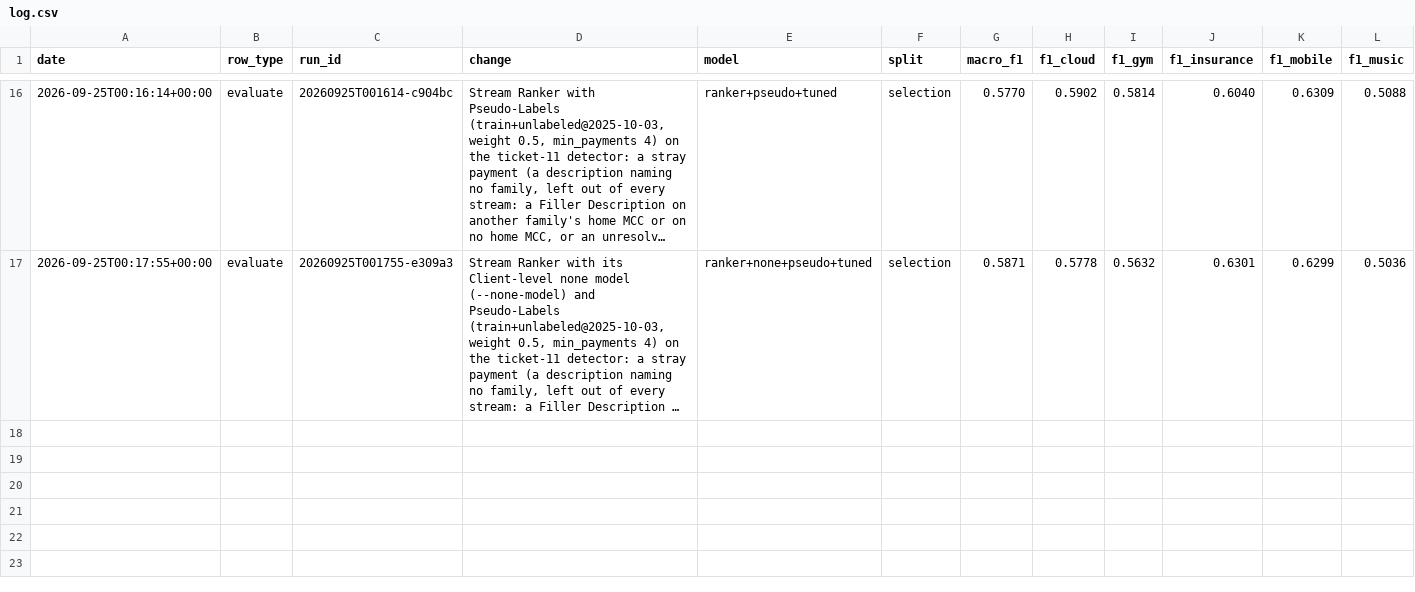
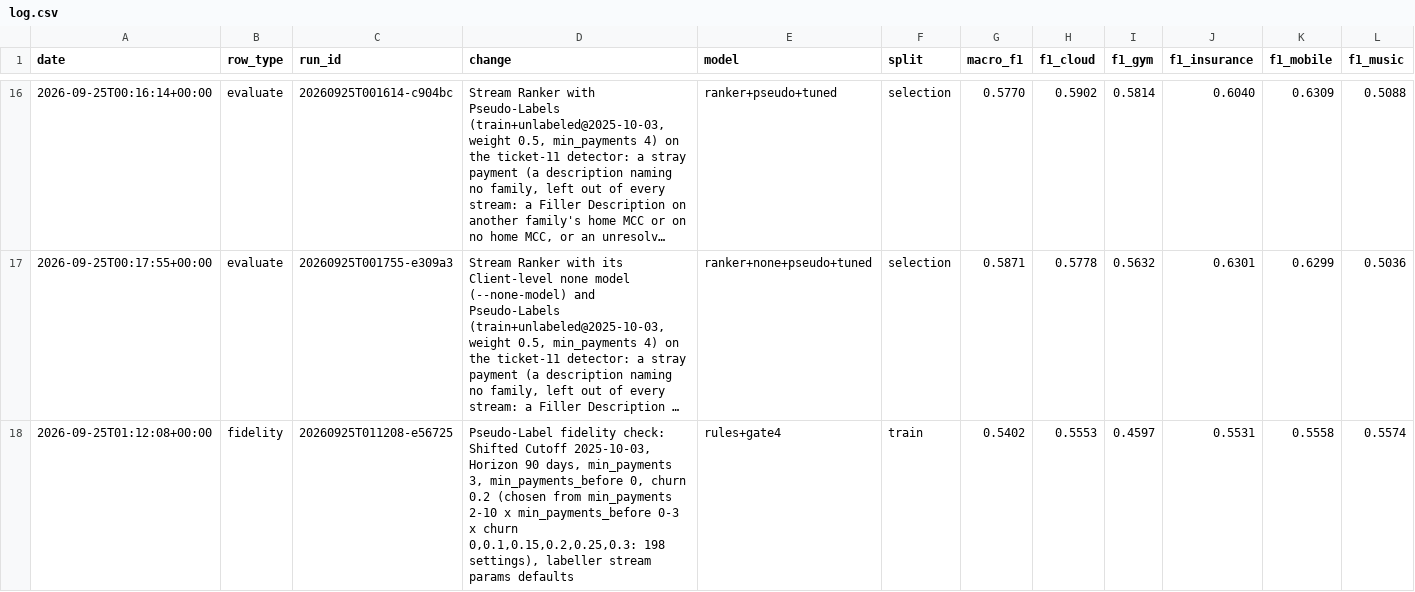
Before and after one commit to mazhewitt/Swiss-AI-Weeks, a CSV file: experiments/log.csv, drawn as a sheet; only a part is shown, gaps mark what is left out; long unchanged cells end in …; rows hold the shown columns only; the diff names each change by its address in the sheet, - before the commit and + after, or states it on an @@ line.

```diff
--- a/experiments/log.csv
+++ b/experiments/log.csv
+row 18: 2026-09-25T01:12:08+00:00 | fidelity | 20260925T011208-e56725 | Pseudo-Label fidelity check: Shifted Cutoff 2025-10-03, Horizon 90 days, min_payments 3, min_payments_before 0, churn 0.2 (chosen from min_payments 2-10 x min_payments_before 0-3 x churn 0,0.1,0.15,0.2,0.25,0.3: 198 settings), labeller stream params defaults | rules+gate4 | train | 0.5402 | 0.5553 | 0.4597 | 0.5531 | 0.5558 | 0.5574
```
Also changed, not shown: 1 other file.
